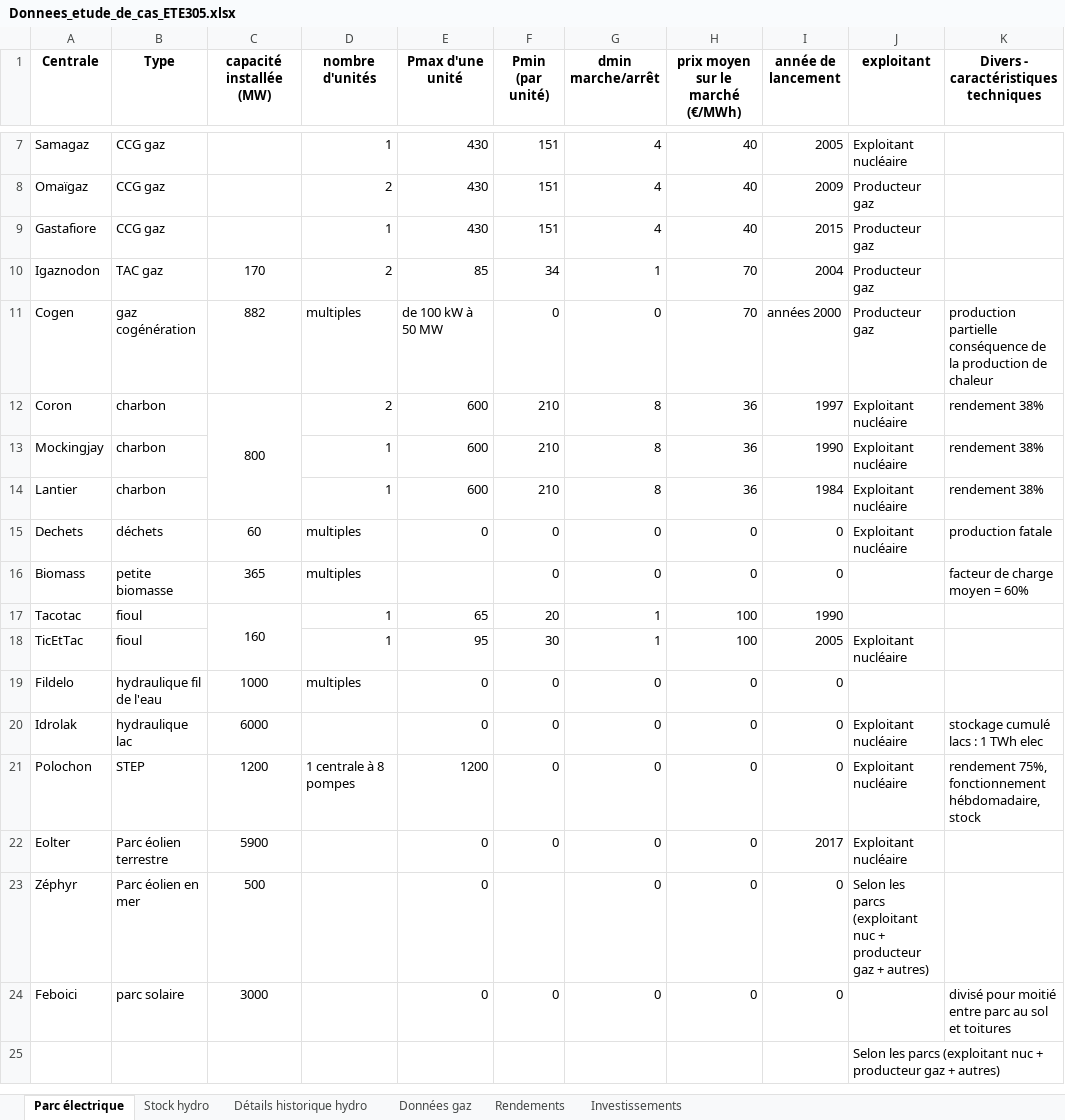
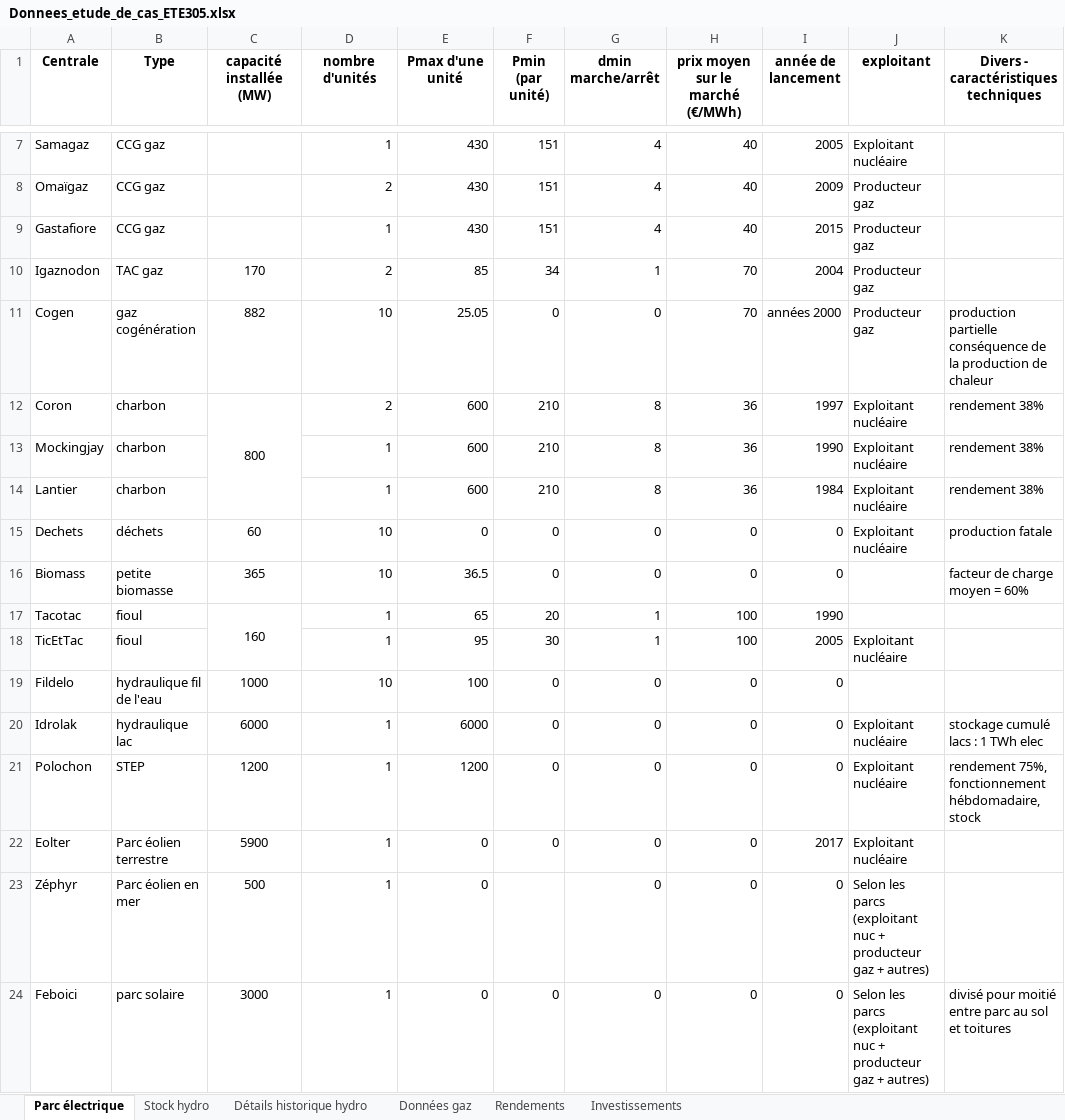
Before and after one commit to Quent1Dhn/DETE305_optim, an Excel workbook: data/Donnees_etude_de_cas_ETE305.xlsx, sheet Parc électrique, drawn as a sheet; only a part is shown, gaps mark what is left out; values as stored, in another font and other column widths than the file's, no borders; the diff names each change by its address in the sheet, - before the commit and + after, or states it on an @@ line.

Commit message:
tout nombre

```diff
--- a/data/Donnees_etude_de_cas_ETE305.xlsx (sheet Parc électrique)
+++ b/data/Donnees_etude_de_cas_ETE305.xlsx (sheet Parc électrique)
-D11 (nombre d'unités): multiples
+D11 (nombre d'unités): 10
-E11 (Pmax d'une unité): de 100 kW à 50 MW
+E11 (Pmax d'une unité): 25.05
-D15:D16 (nombre d'unités): multiples
+D15:D16 (nombre d'unités): 10
-E16 (Pmax d'une unité): (empty)
+E16 (Pmax d'une unité): 36.5
-D19 (nombre d'unités): multiples
+D19 (nombre d'unités): 10
-E19 (Pmax d'une unité): 0
+E19 (Pmax d'une unité): 100
-D20 (nombre d'unités): (empty)
+D20 (nombre d'unités): 1
-E20 (Pmax d'une unité): 0
+E20 (Pmax d'une unité): 6000
-D21 (nombre d'unités): 1 centrale à 8 pompes
+D21 (nombre d'unités): 1
-D22:D24 (nombre d'unités): (empty)
+D22:D24 (nombre d'unités): 1
-J24 (exploitant): (empty)
+J24 (exploitant): Selon les parcs (exploitant nuc + producteur gaz + autres)
-row 25:  |  |  |  |  |  |  |  |  | Selon les parcs (exploitant nuc + producteur gaz + autres)
```
